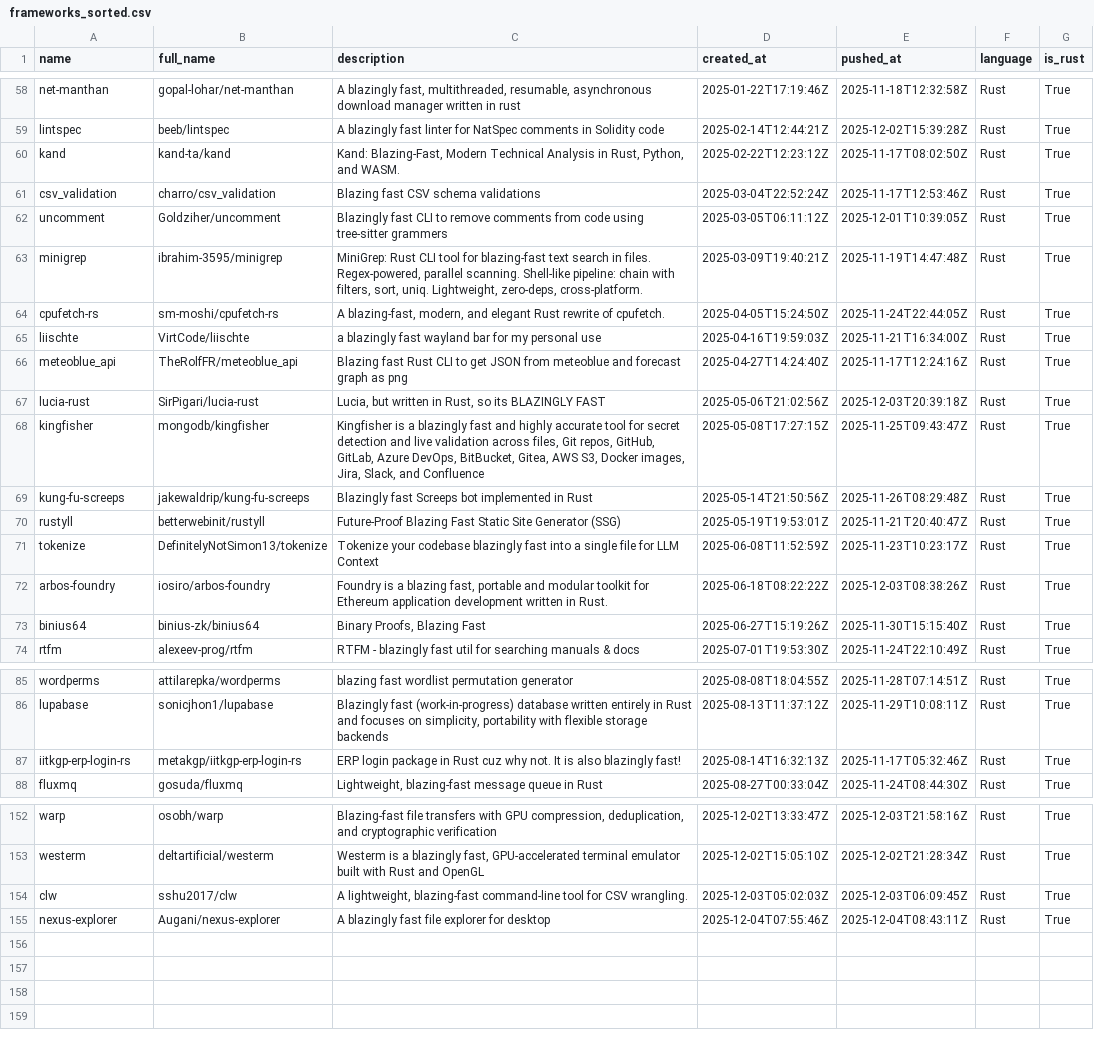
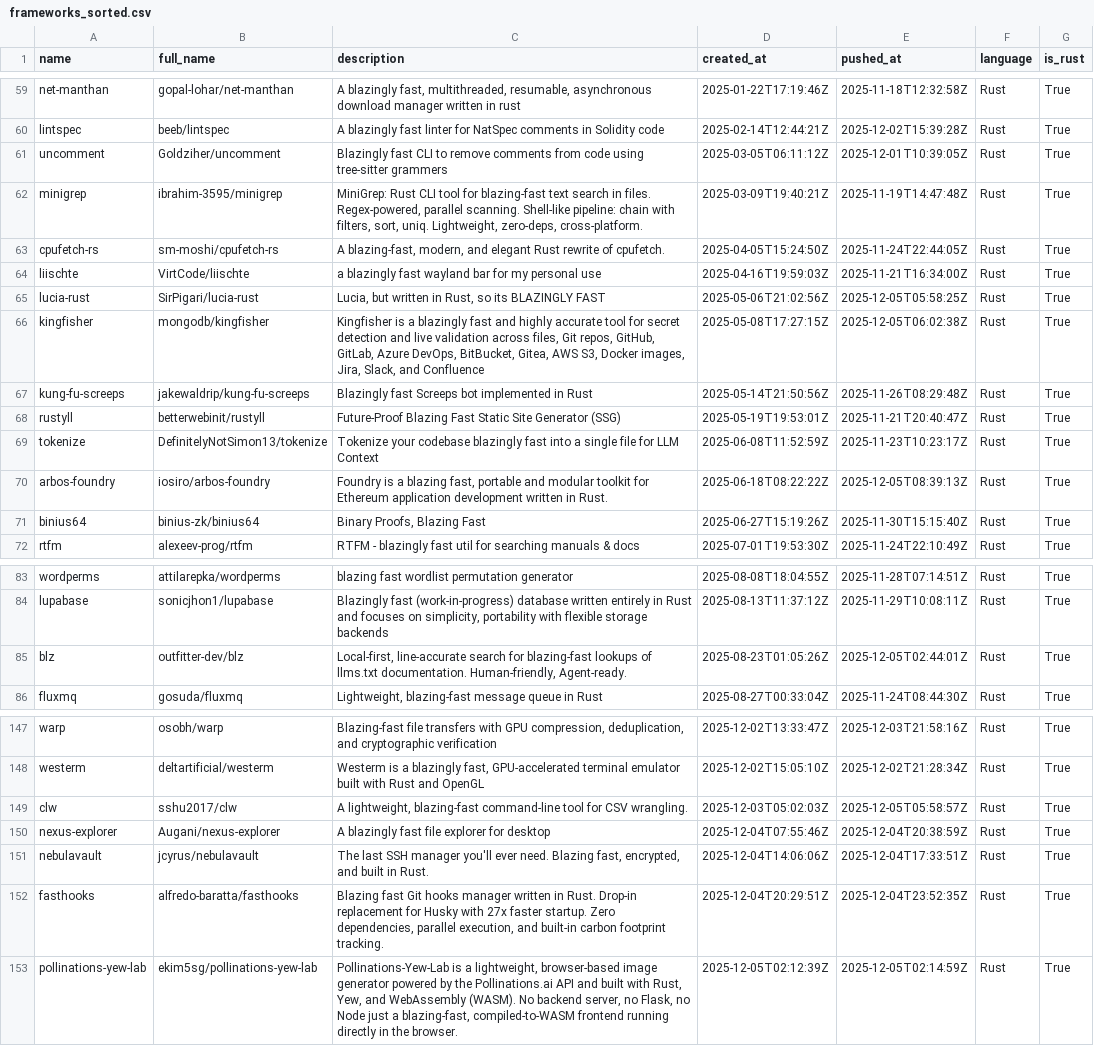
Before and after one commit to ninpnin/days-since-blazingly-fast, a CSV file: data/frameworks_sorted.csv, drawn as a sheet; only a part is shown, gaps mark what is left out; the diff covers the shown part only.

```diff
--- a/data/frameworks_sorted.csv
+++ b/data/frameworks_sorted.csv
@@ -59,4 +60,2 @@ net-manthan,gopal-lohar/net-manthan,"A blazingly fast, multithreaded, resumable,
 lintspec,beeb/lintspec,A blazingly fast linter for NatSpec comments in Solidity code,2025-02-14T12:44:21Z,2025-12-02T15:39:28Z,Rust,True
-kand,kand-ta/kand,"Kand: Blazing-Fast, Modern Technical Analysis in Rust, Python, and WASM.",2025-02-22T12:23:12Z,2025-11-17T08:02:50Z,Rust,True
-csv_validation,charro/csv_validation,Blazing fast CSV schema validations,2025-03-04T22:52:24Z,2025-11-17T12:53:46Z,Rust,True
 uncomment,Goldziher/uncomment,Blazingly fast CLI to remove comments from code using tree-sitter grammers,2025-03-05T06:11:12Z,2025-12-01T10:39:05Z,Rust,True
@@ -65,5 +64,4 @@ cpufetch-rs,sm-moshi/cpufetch-rs,"A blazing-fast, modern, and elegant Rust rewri
 liischte,VirtCode/liischte,a blazingly fast wayland bar for my personal use,2025-04-16T19:59:03Z,2025-11-21T16:34:00Z,Rust,True
-meteoblue_api,TheRolfFR/meteoblue_api,Blazing fast Rust CLI to get JSON from meteoblue and forecast graph as png,2025-04-27T14:24:40Z,2025-11-17T12:24:16Z,Rust,True
-lucia-rust,SirPigari/lucia-rust,"Lucia, but written in Rust, so its BLAZINGLY FAST",2025-05-06T21:02:56Z,2025-12-03T20:39:18Z,Rust,True
-kingfisher,mongodb/kingfisher,"Kingfisher is a blazingly fast and highly accurate tool for secret detection and live validation across files, Git repos, GitHub, GitLab, Azure DevOps, BitBucket, Gitea, AWS S3, Docker images, Jira, Slack, and Confluence",2025-05-08T17:27:15Z,2025-11-25T09:43:47Z,Rust,True
+lucia-rust,SirPigari/lucia-rust,"Lucia, but written in Rust, so its BLAZINGLY FAST",2025-05-06T21:02:56Z,2025-12-05T05:58:25Z,Rust,True
+kingfisher,mongodb/kingfisher,"Kingfisher is a blazingly fast and highly accurate tool for secret detection and live validation across files, Git repos, GitHub, GitLab, Azure DevOps, BitBucket, Gitea, AWS S3, Docker images, Jira, Slack, and Confluence",2025-05-08T17:27:15Z,2025-12-05T06:02:38Z,Rust,True
 kung-fu-screeps,jakewaldrip/kung-fu-screeps,Blazingly fast Screeps bot implemented in Rust,2025-05-14T21:50:56Z,2025-11-26T08:29:48Z,Rust,True
@@ -71,3 +69,3 @@ rustyll,betterwebinit/rustyll,Future-Proof Blazing Fast Static Site Generator (S
 tokenize,DefinitelyNotSimon13/tokenize,Tokenize your codebase blazingly fast into a single file for LLM Context ,2025-06-08T11:52:59Z,2025-11-23T10:23:17Z,Rust,True
-arbos-foundry,iosiro/arbos-foundry,"Foundry is a blazing fast, portable and modular toolkit for Ethereum application development written in Rust.",2025-06-18T08:22:22Z,2025-12-03T08:38:26Z,Rust,True
+arbos-foundry,iosiro/arbos-foundry,"Foundry is a blazing fast, portable and modular toolkit for Ethereum application development written in Rust.",2025-06-18T08:22:22Z,2025-12-05T08:39:13Z,Rust,True
 binius64,binius-zk/binius64,"Binary Proofs, Blazing Fast",2025-06-27T15:19:26Z,2025-11-30T15:15:40Z,Rust,True
@@ -86,3 +84,3 @@ wordperms,attilarepka/wordperms,blazing fast wordlist permutation generator,2025
 lupabase,sonicjhon1/lupabase,"Blazingly fast (work-in-progress) database written entirely in Rust and focuses on simplicity, portability with flexible storage backends",2025-08-13T11:37:12Z,2025-11-29T10:08:11Z,Rust,True
-iitkgp-erp-login-rs,metakgp/iitkgp-erp-login-rs,ERP login package in Rust cuz why not. It is also blazingly fast! ,2025-08-14T16:32:13Z,2025-11-17T05:32:46Z,Rust,True
+blz,outfitter-dev/blz,"Local-first, line-accurate search for blazing-fast lookups of llms.txt documentation. Human-friendly, Agent-ready.",2025-08-23T01:05:26Z,2025-12-05T02:44:01Z,Rust,True
 fluxmq,gosuda/fluxmq,"Lightweight, blazing-fast message queue in Rust",2025-08-27T00:33:04Z,2025-11-24T08:44:30Z,Rust,True
@@ -153,3 +148,6 @@ warp,osobh/warp,"Blazing-fast file transfers with GPU compression, deduplication
 westerm,deltartificial/westerm," Westerm is a blazingly fast, GPU-accelerated terminal emulator built with Rust and OpenGL",2025-12-02T15:05:10Z,2025-12-02T21:28:34Z,Rust,True
-clw,sshu2017/clw,"A lightweight, blazing-fast command-line tool for CSV wrangling.",2025-12-03T05:02:03Z,2025-12-03T06:09:45Z,Rust,True
-nexus-explorer,Augani/nexus-explorer,A blazingly fast file explorer for desktop,2025-12-04T07:55:46Z,2025-12-04T08:43:11Z,Rust,True
+clw,sshu2017/clw,"A lightweight, blazing-fast command-line tool for CSV wrangling.",2025-12-03T05:02:03Z,2025-12-05T05:58:57Z,Rust,True
+nexus-explorer,Augani/nexus-explorer,A blazingly fast file explorer for desktop,2025-12-04T07:55:46Z,2025-12-04T20:38:59Z,Rust,True
+nebulavault,jcyrus/nebulavault,"The last SSH manager you'll ever need. Blazing fast, encrypted, and built in Rust.",2025-12-04T14:06:06Z,2025-12-04T17:33:51Z,Rust,True
+fasthooks,alfredo-baratta/fasthooks," Blazing fast Git hooks manager written in Rust. Drop-in replacement for Husky with 27x faster startup. Zero   dependencies, parallel execution, and built-in carbon footprint tracking.",2025-12-04T20:29:51Z,2025-12-04T23:52:35Z,Rust,True
+pollinations-yew-lab,ekim5sg/pollinations-yew-lab,"Pollinations-Yew-Lab is a lightweight, browser-based image generator powered by the Pollinations.ai API and built with Rust, Yew, and WebAssembly (WASM). No backend server, no Flask, no Node  just a blazing-fast, compiled-to-WASM frontend running directly in the browser.",2025-12-05T02:12:39Z,2025-12-05T02:14:59Z,Rust,True
```
Also changed, not shown: 2 added rows, 4 removed rows and 28 edited cells elsewhere in this file, data/aggregated_results.csv, data/sample.csv, 6 other files.
